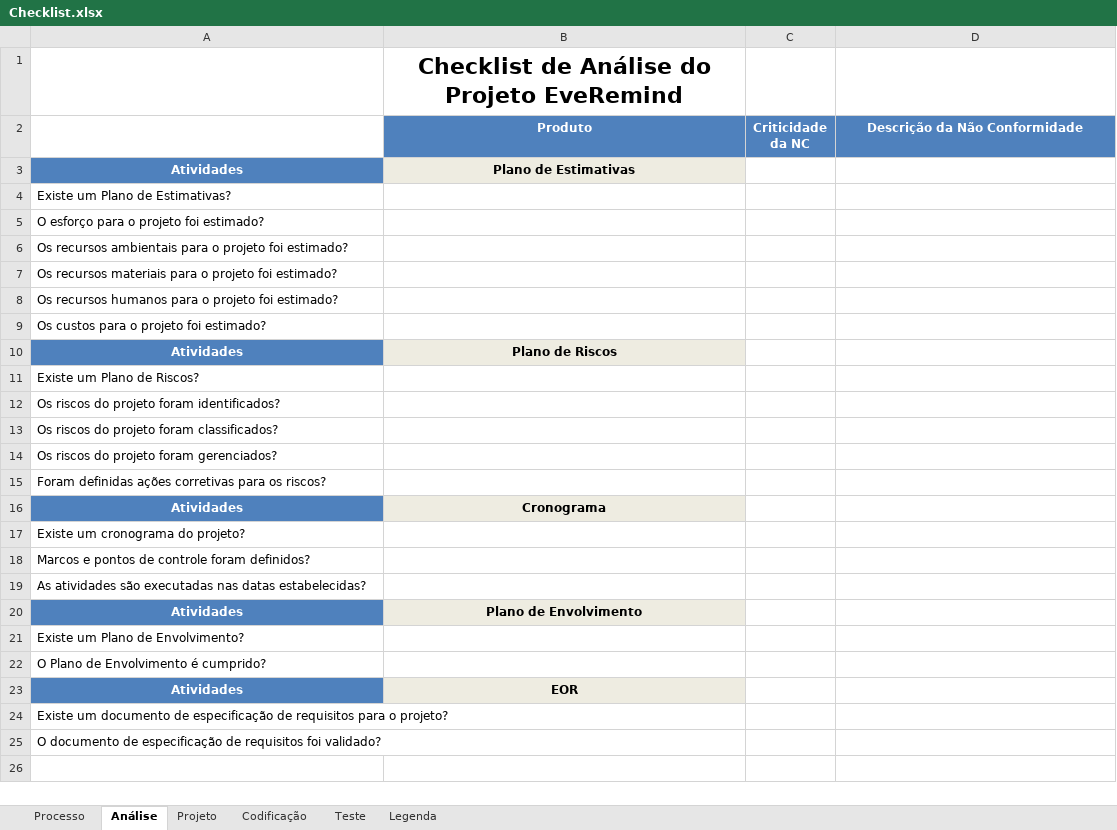
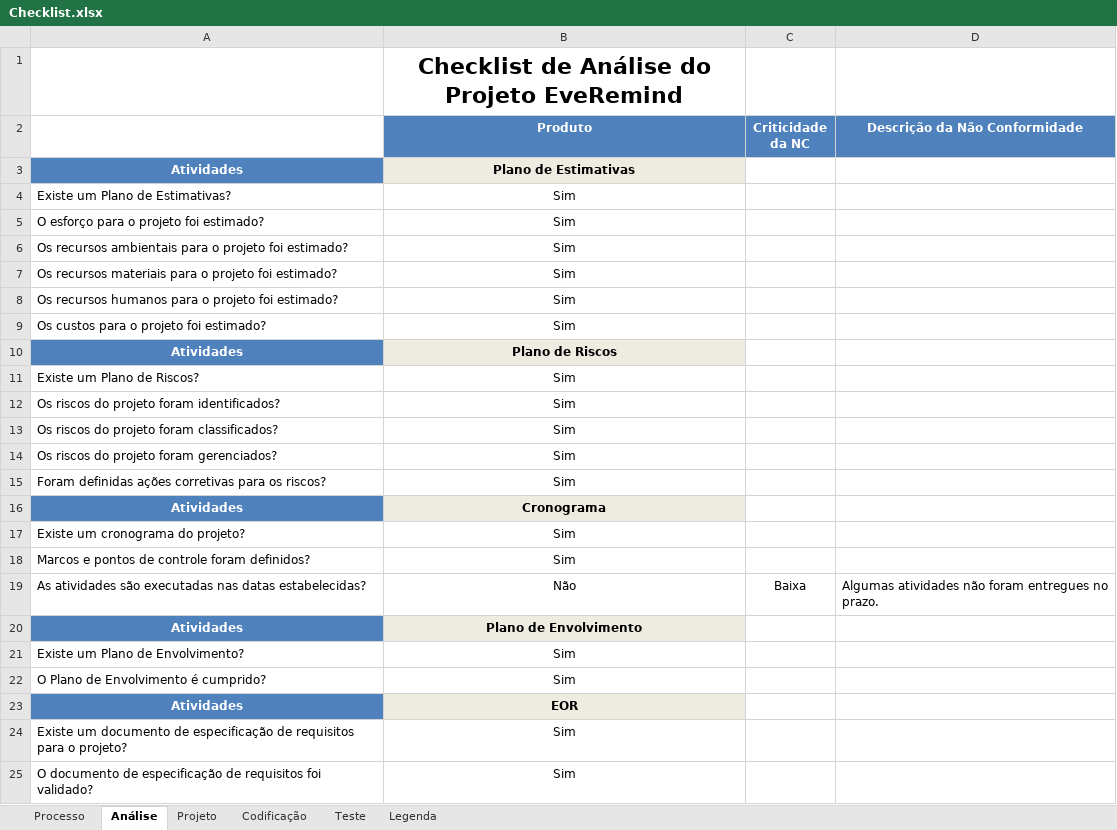
Before and after one commit to leonardofreitass/P.I.-ES-UFG-2015-BIJLMMV, an Excel workbook: Artefatos de Documentação/Processo Aplicado/EveRemind/7-Garantia da Qualidade/Checklist.xlsx, sheet Análise, drawn as a sheet; values as stored, in another font and other column widths than the file's, no borders; removed rows and columns are numbered as before the commit, all else as after; the diff names each change by its address in the sheet, - before the commit and + after, or states it on an @@ line.

```diff
--- a/Artefatos de Documentação/Processo Aplicado/EveRemind/7-Garantia da Qualidade/Checklist.xlsx (sheet Análise)
+++ b/Artefatos de Documentação/Processo Aplicado/EveRemind/7-Garantia da Qualidade/Checklist.xlsx (sheet Análise)
-B4:B9 (Produto): (empty)
+B4:B9 (Produto): Sim
-B11:B15 (Produto): (empty)
+B11:B15 (Produto): Sim
-B17:B18 (Produto): (empty)
+B17:B18 (Produto): Sim
-row 19: As atividades são executadas nas datas estabelecidas?
+row 19: As atividades são executadas nas datas estabelecidas? | Não | Baixa | Algumas atividades não foram entregues no prazo.
-B21:B22 (Produto): (empty)
+B21:B22 (Produto): Sim
-B24:B25 (Produto): (empty)
+B24:B25 (Produto): Sim
```
Also changed, not shown: sheet Projeto, sheet Processo, sheet Codificação, sheet Teste, sheet Legenda.
